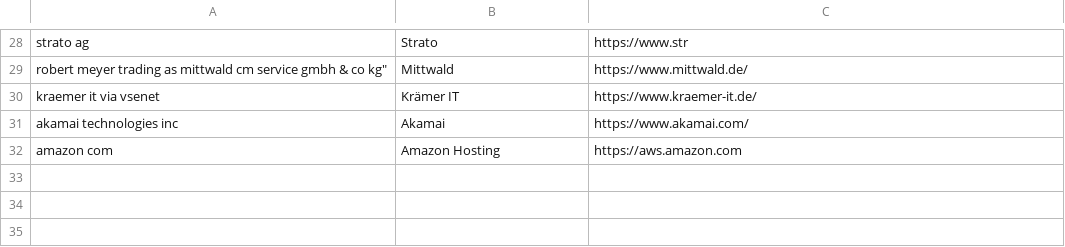
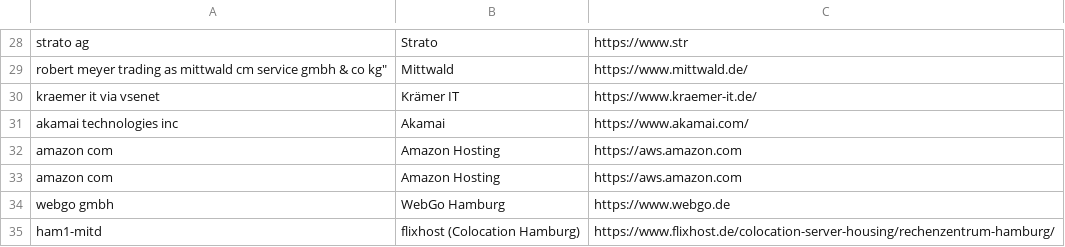
Before and after one commit to startwind/webinsights-classifier, a CSV file: src/Aggregation/Aggregator/System/Hosting/isp_enrichment.csv, drawn as a sheet; only a part is shown, gaps mark what is left out.

Commit message:
new enrichment

```diff
--- a/src/Aggregation/Aggregator/System/Hosting/isp_enrichment.csv
+++ b/src/Aggregation/Aggregator/System/Hosting/isp_enrichment.csv
@@ -32 +32,4 @@ akamai technologies inc, "Akamai", https://www.akamai.com/
 amazon com, "Amazon Hosting", "https://aws.amazon.com"
+amazon com, "Amazon Hosting", "https://aws.amazon.com"
+webgo gmbh, "WebGo Hamburg", "https://www.webgo.de"
+ham1-mitd, "flixhost (Colocation Hamburg)", "https://www.flixhost.de/colocation-server-housing/rechenzentrum-hamburg/"
```
Also changed, not shown: src/Aggregation/Aggregator/System/Service/EmailService/enrichment.csv.
